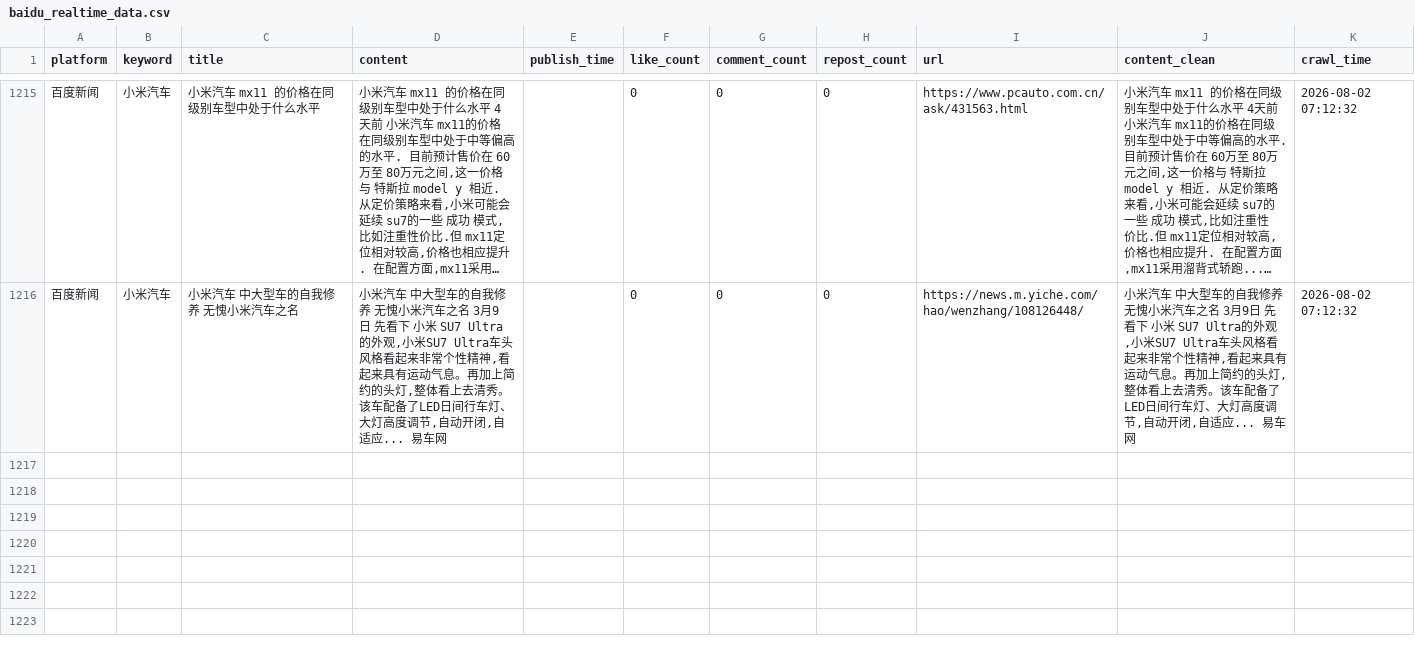
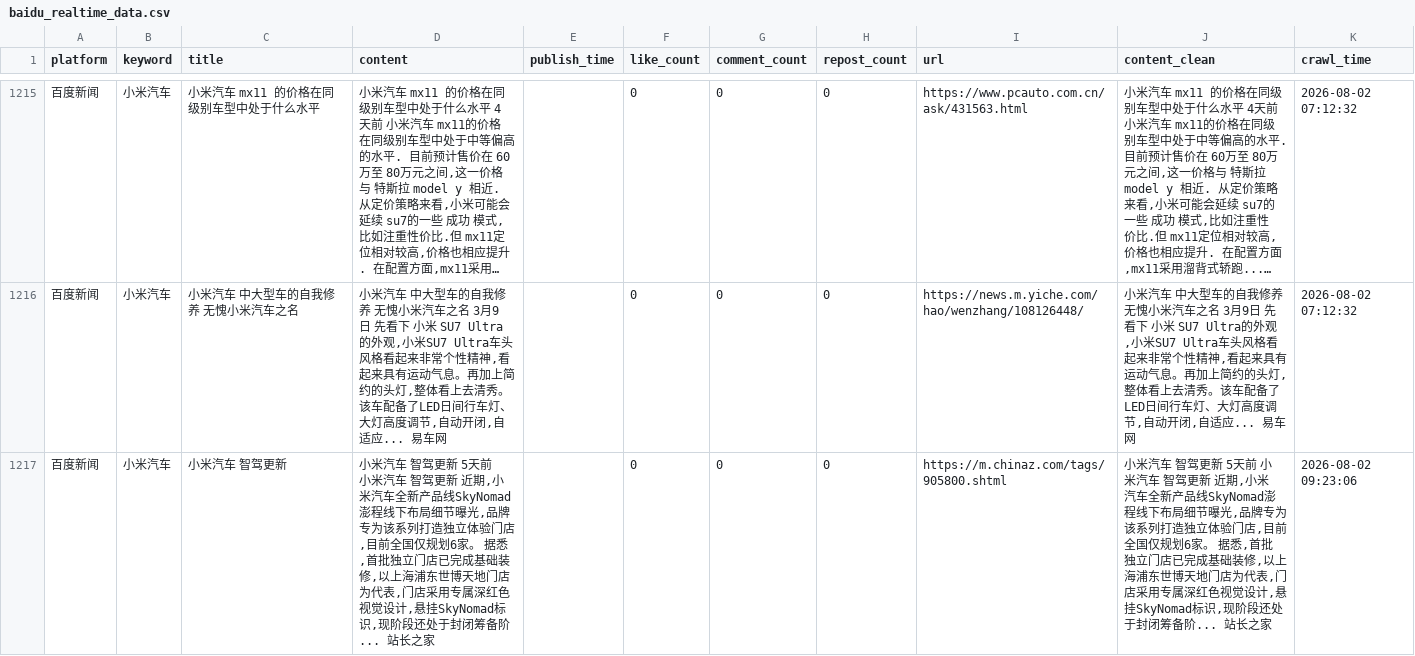
Before and after one commit to falaowang328-ux/xiaomi-opinion-system, a CSV file: data/baidu_realtime_data.csv, drawn as a sheet; only a part is shown, gaps mark what is left out; long unchanged cells end in …; the diff covers the shown part only.

```diff
--- a/data/baidu_realtime_data.csv
+++ b/data/baidu_realtime_data.csv
@@ -1216 +1216,2 @@
 百度新闻,小米汽车,小米汽车 中大型车的自我修养 无愧小米汽车之名,"小米汽车 中大型车的自我修养 无愧小米汽车之名 3月9日 先看下 小米 SU7 Ultra的外观,小米SU7 Ultra车头风格看起来非常个性精神,看起来具有运动气息。再加上简约的头灯,整体看上去清秀。该车配备了LED日间行车灯、大灯高度调节,自动开闭,自适应... 易车网",,0,0,0,https://news.m.yiche.com/hao/wenzhang/108126448/,"小米汽车 中大型车的自我修养 无愧小米汽车之名 3月9日 先看下 小米 SU7 Ultra的外观,小米SU7 Ultra车头风格看起来非常个性精神,看起来具有运动气息。再加上简约的头灯,整体看上去清秀。该车配备了LED日间行车灯、大灯高度调节,自动开闭,自适应... 易车网",2026-08-02 07:12:32
+百度新闻,小米汽车,小米汽车 智驾更新,"小米汽车 智驾更新 5天前 小米汽车 智驾更新 近期,小米汽车全新产品线SkyNomad澎程线下布局细节曝光,品牌专为该系列打造独立体验门店,目前全国仅规划6家。 据悉,首批独立门店已完成基础装修,以上海浦东世博天地门店为代表,门店采用专属深红色视觉设计,悬挂SkyNomad标识,现阶段还处于封闭筹备阶... 站长之家",,0,0,0,https://m.chinaz.com/tags/905800.shtml,"小米汽车 智驾更新 5天前 小米汽车 智驾更新 近期,小米汽车全新产品线SkyNomad澎程线下布局细节曝光,品牌专为该系列打造独立体验门店,目前全国仅规划6家。 据悉,首批独立门店已完成基础装修,以上海浦东世博天地门店为代表,门店采用专属深红色视觉设计,悬挂SkyNomad标识,现阶段还处于封闭筹备阶... 站长之家",2026-08-02 09:23:06
```
Also changed, not shown: 1 added row elsewhere in this file, 2 other files.
